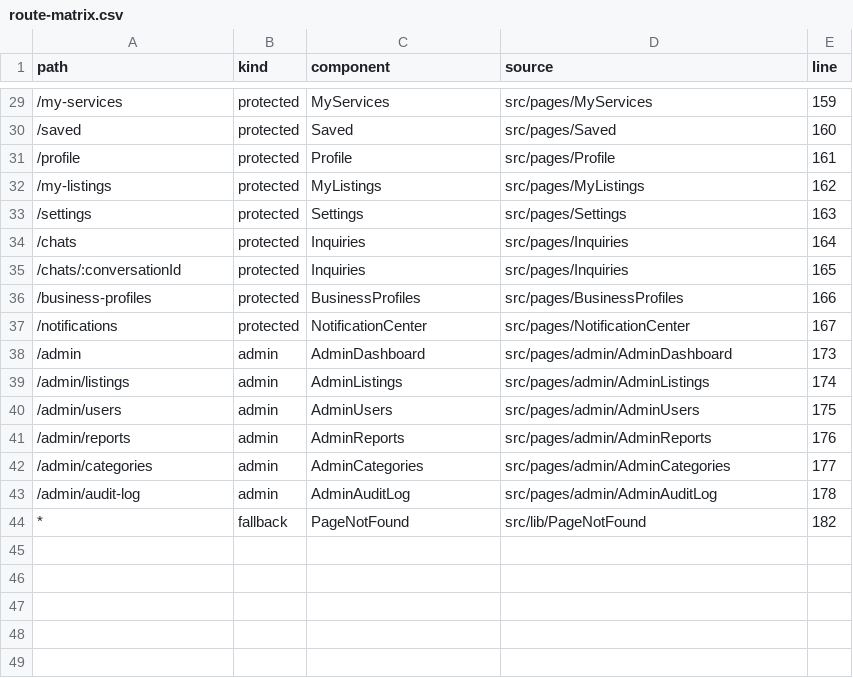
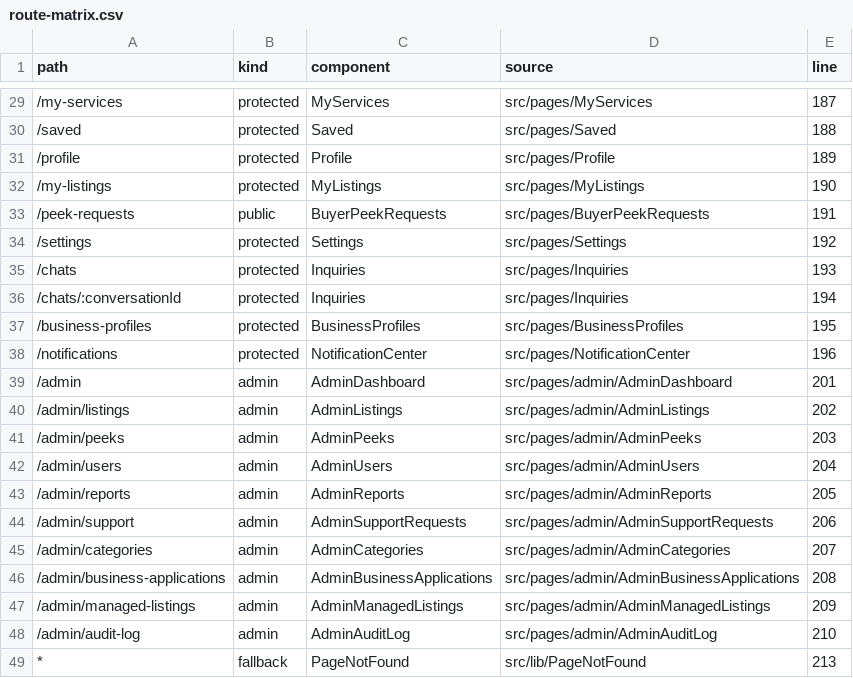
Before and after one commit to mmugambiwa14-netizen/findit-marketplace, a CSV file: artifacts/product-audit/route-matrix.csv, drawn as a sheet; only a part is shown, gaps mark what is left out; the diff covers the shown part only.

```diff
--- a/artifacts/product-audit/route-matrix.csv
+++ b/artifacts/product-audit/route-matrix.csv
@@ -29,16 +29,21 @@ path,kind,component,source,line
-"/my-services","protected","MyServices","src/pages/MyServices","159"
-"/saved","protected","Saved","src/pages/Saved","160"
-"/profile","protected","Profile","src/pages/Profile","161"
-"/my-listings","protected","MyListings","src/pages/MyListings","162"
-"/settings","protected","Settings","src/pages/Settings","163"
-"/chats","protected","Inquiries","src/pages/Inquiries","164"
-"/chats/:conversationId","protected","Inquiries","src/pages/Inquiries","165"
-"/business-profiles","protected","BusinessProfiles","src/pages/BusinessProfiles","166"
-"/notifications","protected","NotificationCenter","src/pages/NotificationCenter","167"
-"/admin","admin","AdminDashboard","src/pages/admin/AdminDashboard","173"
-"/admin/listings","admin","AdminListings","src/pages/admin/AdminListings","174"
-"/admin/users","admin","AdminUsers","src/pages/admin/AdminUsers","175"
-"/admin/reports","admin","AdminReports","src/pages/admin/AdminReports","176"
-"/admin/categories","admin","AdminCategories","src/pages/admin/AdminCategories","177"
-"/admin/audit-log","admin","AdminAuditLog","src/pages/admin/AdminAuditLog","178"
-"*","fallback","PageNotFound","src/lib/PageNotFound","182"
+"/my-services","protected","MyServices","src/pages/MyServices","187"
+"/saved","protected","Saved","src/pages/Saved","188"
+"/profile","protected","Profile","src/pages/Profile","189"
+"/my-listings","protected","MyListings","src/pages/MyListings","190"
+"/peek-requests","public","BuyerPeekRequests","src/pages/BuyerPeekRequests","191"
+"/settings","protected","Settings","src/pages/Settings","192"
+"/chats","protected","Inquiries","src/pages/Inquiries","193"
+"/chats/:conversationId","protected","Inquiries","src/pages/Inquiries","194"
+"/business-profiles","protected","BusinessProfiles","src/pages/BusinessProfiles","195"
+"/notifications","protected","NotificationCenter","src/pages/NotificationCenter","196"
+"/admin","admin","AdminDashboard","src/pages/admin/AdminDashboard","201"
+"/admin/listings","admin","AdminListings","src/pages/admin/AdminListings","202"
+"/admin/peeks","admin","AdminPeeks","src/pages/admin/AdminPeeks","203"
+"/admin/users","admin","AdminUsers","src/pages/admin/AdminUsers","204"
+"/admin/reports","admin","AdminReports","src/pages/admin/AdminReports","205"
+"/admin/support","admin","AdminSupportRequests","src/pages/admin/AdminSupportRequests","206"
+"/admin/categories","admin","AdminCategories","src/pages/admin/AdminCategories","207"
+"/admin/business-applications","admin","AdminBusinessApplications","src/pages/admin/AdminBusinessApplications","208"
+"/admin/managed-listings","admin","AdminManagedListings","src/pages/admin/AdminManagedListings","209"
+"/admin/audit-log","admin","AdminAuditLog","src/pages/admin/AdminAuditLog","210"
+"*","fallback","PageNotFound","src/lib/PageNotFound","213"
```
Also changed, not shown: 29 edited cells elsewhere in this file, audit/findings-status.csv, 7 other files.
